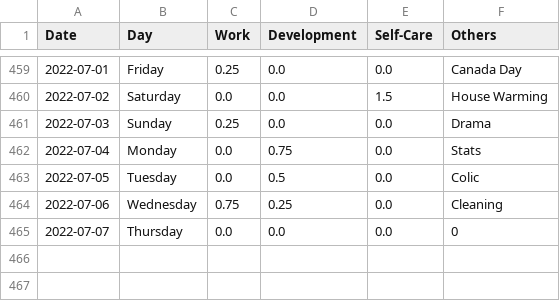
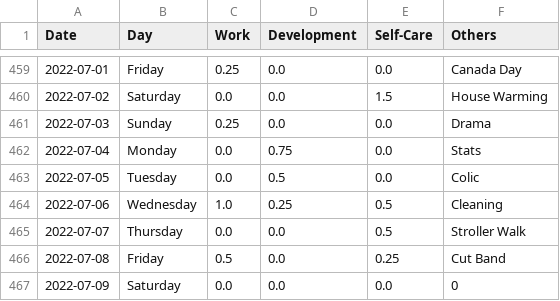
Before and after one commit to krystinli/Time_Management, a CSV file: data/data2.csv, drawn as a sheet; only a part is shown, gaps mark what is left out.

```diff
--- a/data/data2.csv
+++ b/data/data2.csv
@@ -463,3 +463,5 @@ Date,Day,Work,Development,Self-Care,Others
 2022-07-05,Tuesday,0.0,0.5,0.0,Colic
-2022-07-06,Wednesday,0.75,0.25,0.0,Cleaning
-2022-07-07,Thursday,0.0,0.0,0.0,0
+2022-07-06,Wednesday,1.0,0.25,0.5,Cleaning
+2022-07-07,Thursday,0.0,0.0,0.5,Stroller Walk
+2022-07-08,Friday,0.5,0.0,0.25,Cut Band
+2022-07-09,Saturday,0.0,0.0,0.0,0
```
Also changed, not shown: 10 other files.
